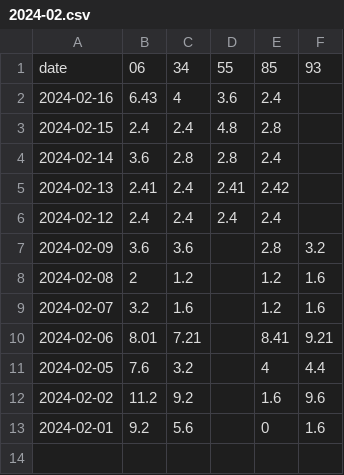
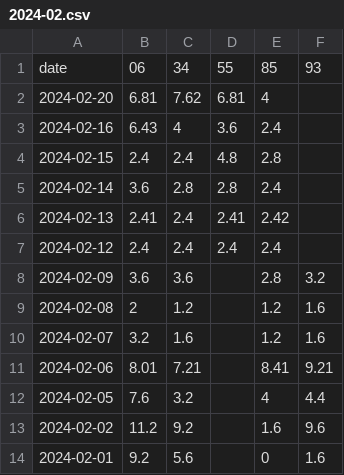
Before and after one commit to khlam/p90x, a CSV file: 2024-02.csv, drawn as a sheet; the diff names each change by its address in the sheet, - before the commit and + after, or states it on an @@ line.

Commit message:
Upload 2024-02.csv

```diff
--- a/2024-02.csv
+++ b/2024-02.csv
+row 2: 2024-02-20 | 6.81 | 7.62 | 6.81 | 4
```
